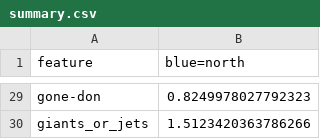
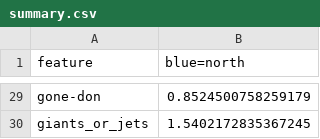
Before and after one commit to chansooligans/apps.chansoo, a CSV file: jerseyproj/static/csv/summary.csv, drawn as a sheet; only a part is shown, gaps mark what is left out; the diff covers the shown part only; the diff names each change by its address in the sheet, - before the commit and + after, or states it on an @@ line.

```diff
--- a/jerseyproj/static/csv/summary.csv
+++ b/jerseyproj/static/csv/summary.csv
-B29 (blue=north): 0.8249978027792323
+B29 (blue=north): 0.8524500758259179
-B30 (blue=north): 1.5123420363786266
+B30 (blue=north): 1.5402172835367245
```
Also changed, not shown: 27 edited cells elsewhere in this file, 1 other file.
